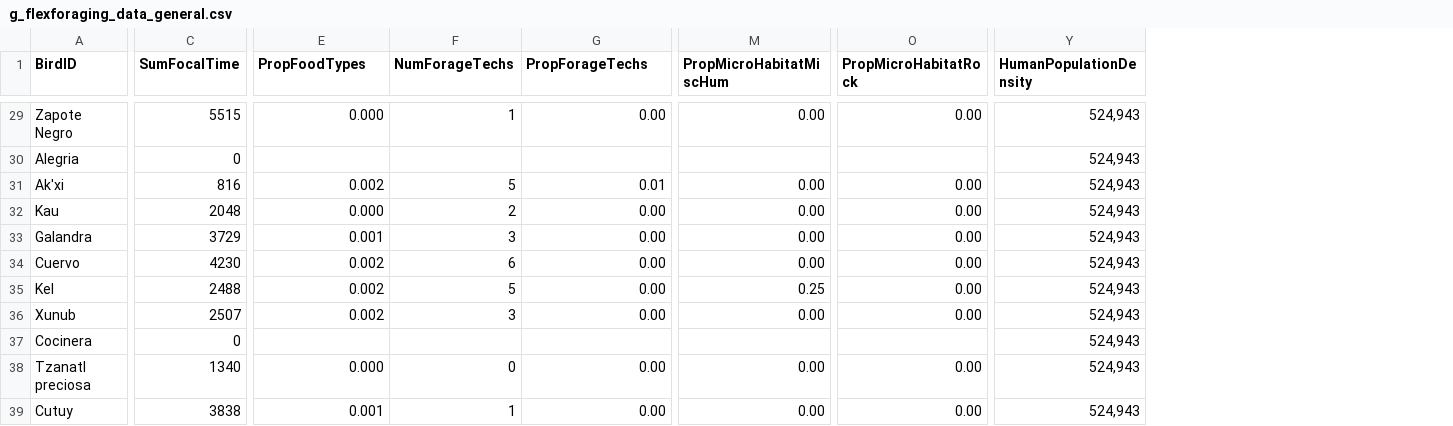
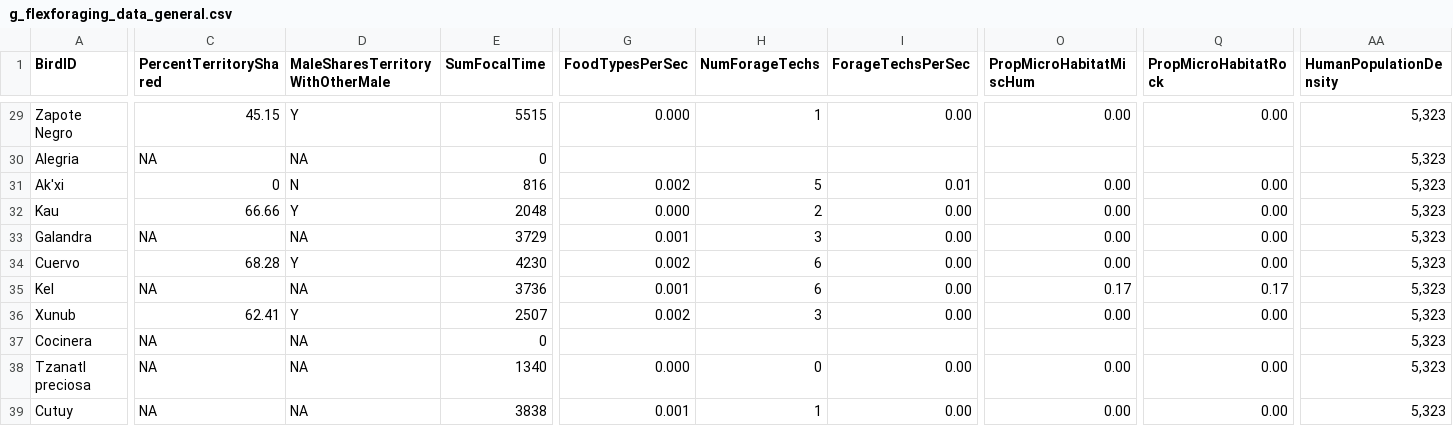
Before and after one commit to corinalogan/grackles, a CSV file: Files/Preregistrations/g_flexforaging_data_general.csv, drawn as a sheet; only a part is shown, gaps mark what is left out; addresses are those after the commit; the diff covers the shown part only; the diff names each change by its address in the sheet, - before the commit and + after, or states it on an @@ line.

Commit message:
Update flexforaging_general.csv to include territory overlap

```diff
--- a/Files/Preregistrations/g_flexforaging_data_general.csv
+++ b/Files/Preregistrations/g_flexforaging_data_general.csv
+column C (PercentTerritoryShared), rows 29-39: 45.15 | NA | 0 | 66.66 | NA | 68.28 | NA | 62.41 | NA | NA | NA
+column D (MaleSharesTerritoryWithOtherMale), rows 29-39: Y | NA | N | Y | NA | Y | NA | Y | NA | NA | NA
-G1: PropFoodTypes
+G1: FoodTypesPerSec
-I1: PropForageTechs
+I1: ForageTechsPerSec
-AA29:AA39 (HumanPopulationDensity): 524,943
+AA29:AA39 (HumanPopulationDensity): 5,323
-E35 (SumFocalTime): 2488
+E35 (SumFocalTime): 3736
-G35 (FoodTypesPerSec): 0.002
+G35 (FoodTypesPerSec): 0.001
-H35 (NumForageTechs): 5
+H35 (NumForageTechs): 6
-O35 (PropMicroHabitatMiscHum): 0.25
+O35 (PropMicroHabitatMiscHum): 0.17
-Q35 (PropMicroHabitatRock): 0.00
+Q35 (PropMicroHabitatRock): 0.17
```
Also changed, not shown: 31 edited cells elsewhere in this file.
